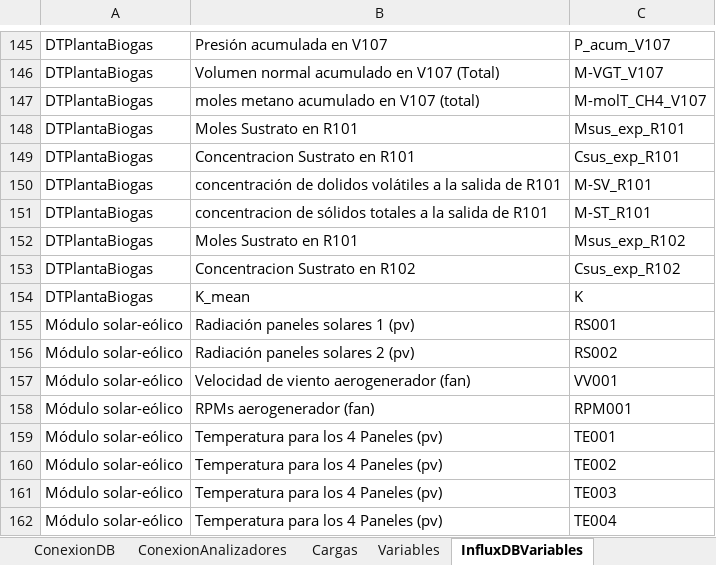
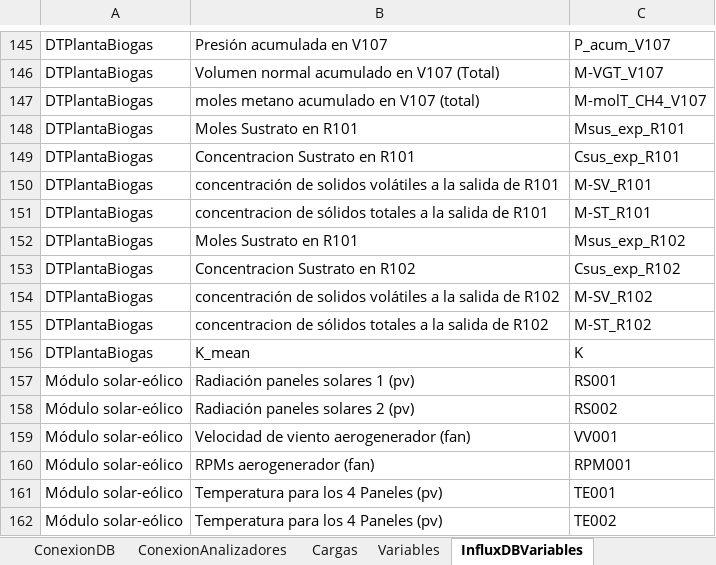
Before and after one commit to andeusse/project-cali, an Excel workbook: backend/v1.0/tools/DB_Mapping.xlsx, sheet InfluxDBVariables, drawn as a sheet; only a part is shown, gaps mark what is left out; the shorter side is filled out with more unchanged rows; values as stored, in another font and other column widths than the file's, no borders; the diff names each change by its address in the sheet, - before the commit and + after, or states it on an @@ line.

Commit message:
Operation Mode 4 in biogas (pumps configuration and reactors configuration)

```diff
--- a/backend/v1.0/tools/DB_Mapping.xlsx (sheet InfluxDBVariables)
+++ b/backend/v1.0/tools/DB_Mapping.xlsx (sheet InfluxDBVariables)
-B150: concentración de dolidos volátiles a…
+B150: concentración de solidos volátiles a…
+row 154: DTPlantaBiogas | concentración de solidos volátiles a la salida de R102 | M-SV_R102
+row 155: DTPlantaBiogas | concentracion de sólidos totales a la salida de R102 | M-ST_R102
```
Also changed, not shown: 1 other file.
